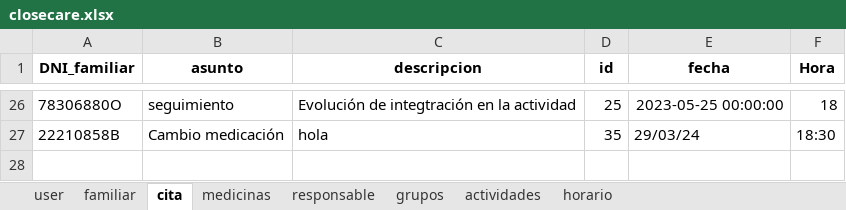
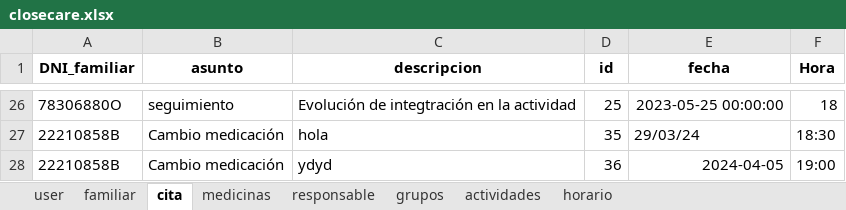
Before and after one commit to closecarefundation/PY-to-APK, an Excel workbook: closecare.xlsx, sheet cita, drawn as a sheet; only a part is shown, gaps mark what is left out; values as stored, in another font and other column widths than the file's, no borders; the diff names each change by its address in the sheet, - before the commit and + after, or states it on an @@ line.

Commit message:
Guardar cita

```diff
--- a/closecare.xlsx (sheet cita)
+++ b/closecare.xlsx (sheet cita)
+row 28: 22210858B | Cambio medicación | ydyd | 36 | 2024-04-05 | 19:00
```
